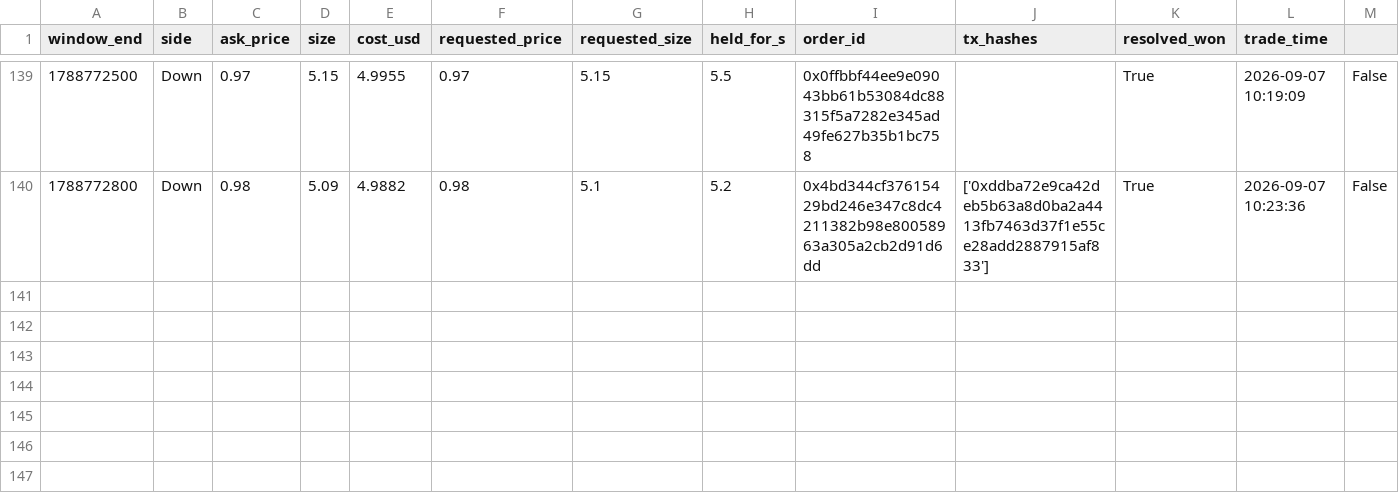
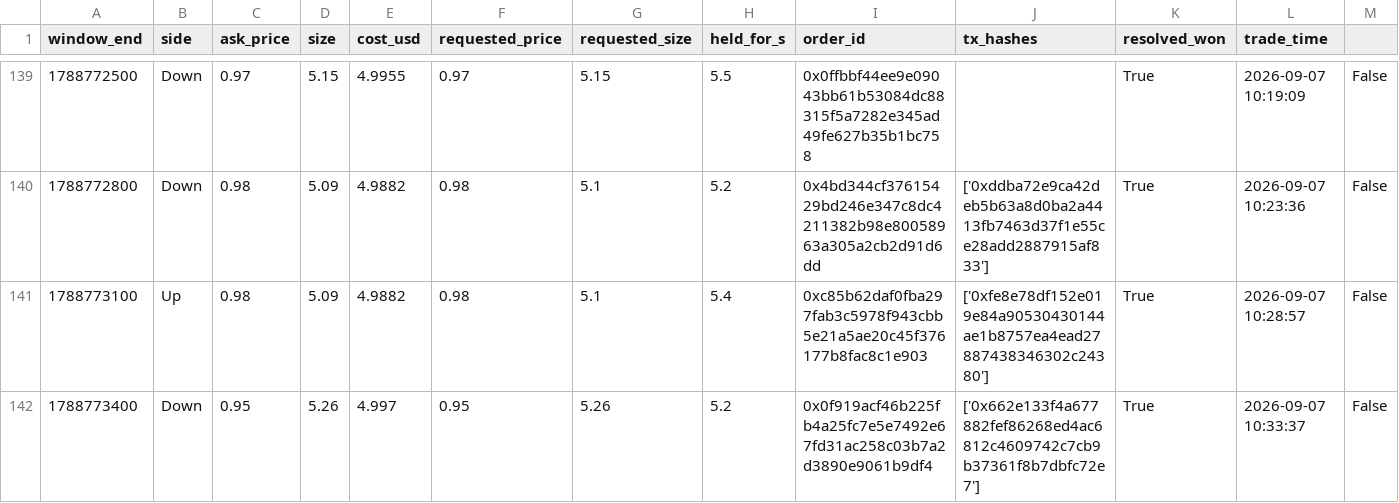
Before and after one commit to alexjjones27/polymarket, a CSV file: results/btc_5m_live/trade_log.csv, drawn as a sheet; only a part is shown, gaps mark what is left out; rows hold the shown columns only; the diff names each change by its address in the sheet, - before the commit and + after, or states it on an @@ line.

```diff
--- a/results/btc_5m_live/trade_log.csv
+++ b/results/btc_5m_live/trade_log.csv
+row 141: 1788773100 | Up | 0.98 | 5.09 | 4.9882 | 0.98 | 5.1 | 5.4 | 0xc85b62daf0fba297fab3c5978f943cbb5e21a5ae20c45f376177b8fac8c1e903 | ['0xfe8e78df152e019e84a90530430144ae1b8757ea4ead27887438346302c24380'] | True | 2026-09-07 10:28:57 | False
+row 142: 1788773400 | Down | 0.95 | 5.26 | 4.997 | 0.95 | 5.26 | 5.2 | 0x0f919acf46b225fb4a25fc7e5e7492e67fd31ac258c03b7a2d3890e9061b9df4 | ['0x662e133f4a677882fef86268ed4ac6812c4609742c7cb9b37361f8b7dbfc72e7'] | True | 2026-09-07 10:33:37 | False
```
Also changed, not shown: 5 other files.
